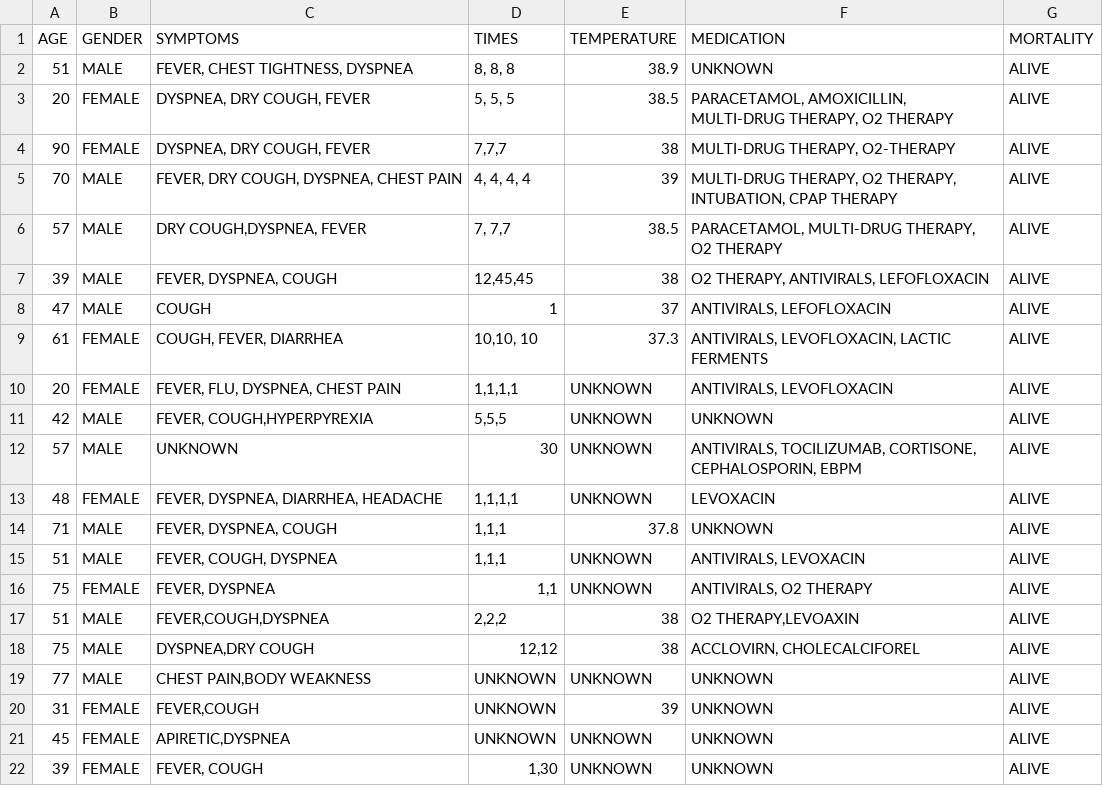
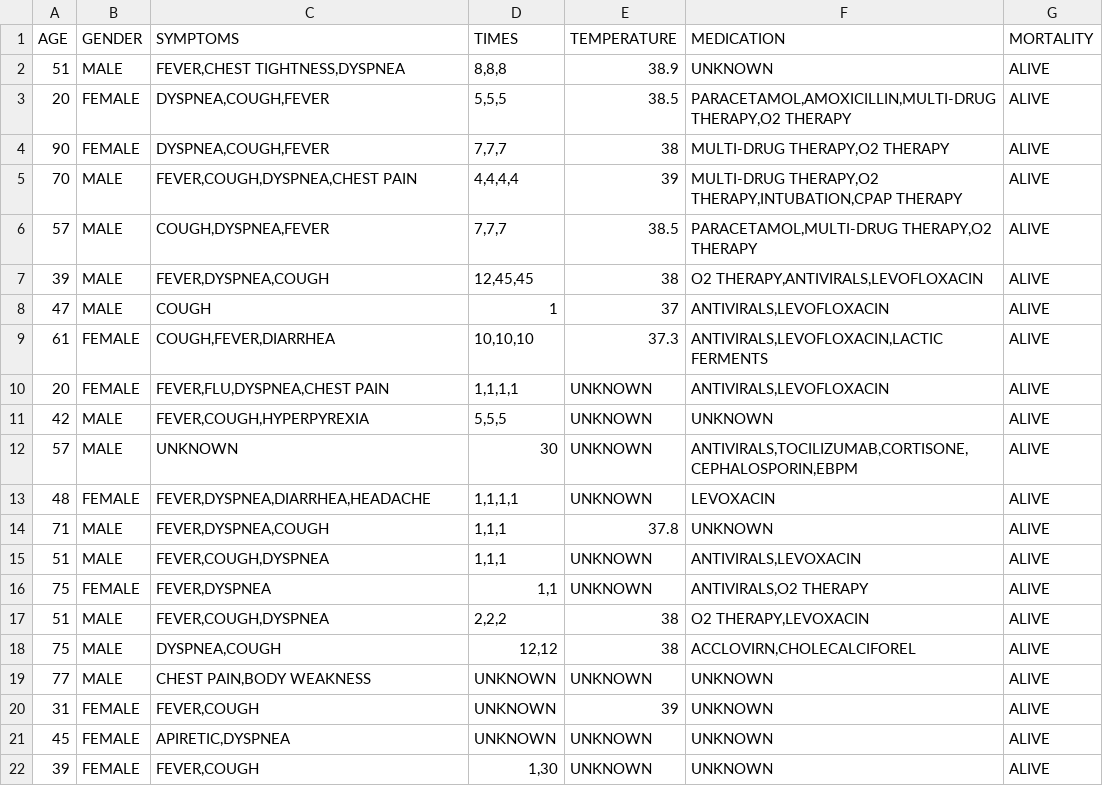
Before and after one commit to Aathish04/medict, a CSV file: data.csv, drawn as a sheet; only a part is shown; the diff covers the shown part only.

Commit message:
Modified the CSV to be more consistent.

```diff
--- a/data.csv
+++ b/data.csv
@@ -1,19 +1,19 @@
 AGE,GENDER,SYMPTOMS,TIMES,TEMPERATURE,MEDICATION,MORTALITY
-51,MALE,"FEVER, CHEST TIGHTNESS, DYSPNEA","8, 8, 8",38.9,UNKNOWN,ALIVE
-20,FEMALE,"DYSPNEA, DRY COUGH, FEVER","5, 5, 5",38.5,"PARACETAMOL, AMOXICILLIN, MULTI-DRUG THERAPY, O2 THERAPY",ALIVE
-90,FEMALE,"DYSPNEA, DRY COUGH, FEVER","7,7,7",38,"MULTI-DRUG THERAPY, O2-THERAPY",ALIVE
-70,MALE,"FEVER, DRY COUGH, DYSPNEA, CHEST PAIN","4, 4, 4, 4",39,"MULTI-DRUG THERAPY, O2 THERAPY, INTUBATION, CPAP THERAPY",ALIVE
-57,MALE,"DRY COUGH,DYSPNEA, FEVER","7, 7,7",38.5,"PARACETAMOL, MULTI-DRUG THERAPY, O2 THERAPY",ALIVE
-39,MALE,"FEVER, DYSPNEA, COUGH","12,45,45",38,"O2 THERAPY, ANTIVIRALS, LEFOFLOXACIN",ALIVE
-47,MALE,COUGH,1,37,"ANTIVIRALS, LEFOFLOXACIN",ALIVE
-61,FEMALE,"COUGH, FEVER, DIARRHEA","10,10, 10",37.3,"ANTIVIRALS, LEVOFLOXACIN, LACTIC FERMENTS",ALIVE
-20,FEMALE,"FEVER, FLU, DYSPNEA, CHEST PAIN","1,1,1,1",UNKNOWN,"ANTIVIRALS, LEVOFLOXACIN",ALIVE
-42,MALE,"FEVER, COUGH,HYPERPYREXIA","5,5,5",UNKNOWN,UNKNOWN,ALIVE
-57,MALE,UNKNOWN,30,UNKNOWN,"ANTIVIRALS, TOCILIZUMAB, CORTISONE, CEPHALOSPORIN, EBPM",ALIVE
-48,FEMALE,"FEVER, DYSPNEA, DIARRHEA, HEADACHE","1,1,1,1",UNKNOWN,LEVOXACIN,ALIVE
-71,MALE,"FEVER, DYSPNEA, COUGH","1,1,1",37.8,UNKNOWN,ALIVE
-51,MALE,"FEVER, COUGH, DYSPNEA","1,1,1",UNKNOWN,"ANTIVIRALS, LEVOXACIN",ALIVE
-75,FEMALE,"FEVER, DYSPNEA","1,1",UNKNOWN,"ANTIVIRALS, O2 THERAPY",ALIVE
-51,MALE,"FEVER,COUGH,DYSPNEA","2,2,2",38,"O2 THERAPY,LEVOAXIN",ALIVE
-75,MALE,"DYSPNEA,DRY COUGH","12,12",38,"ACCLOVIRN, CHOLECALCIFOREL",ALIVE
+51,MALE,"FEVER,CHEST TIGHTNESS,DYSPNEA","8,8,8",38.9,UNKNOWN,ALIVE
+20,FEMALE,"DYSPNEA,COUGH,FEVER","5,5,5",38.5,"PARACETAMOL,AMOXICILLIN,MULTI-DRUG THERAPY,O2 THERAPY",ALIVE
+90,FEMALE,"DYSPNEA,COUGH,FEVER","7,7,7",38,"MULTI-DRUG THERAPY,O2 THERAPY",ALIVE
+70,MALE,"FEVER,COUGH,DYSPNEA,CHEST PAIN","4,4,4,4",39,"MULTI-DRUG THERAPY,O2 THERAPY,INTUBATION,CPAP THERAPY",ALIVE
+57,MALE,"COUGH,DYSPNEA,FEVER","7,7,7",38.5,"PARACETAMOL,MULTI-DRUG THERAPY,O2 THERAPY",ALIVE
+39,MALE,"FEVER,DYSPNEA,COUGH","12,45,45",38,"O2 THERAPY,ANTIVIRALS,LEVOFLOXACIN",ALIVE
+47,MALE,COUGH,1,37,"ANTIVIRALS,LEVOFLOXACIN",ALIVE
+61,FEMALE,"COUGH,FEVER,DIARRHEA","10,10,10",37.3,"ANTIVIRALS,LEVOFLOXACIN,LACTIC FERMENTS",ALIVE
+20,FEMALE,"FEVER,FLU,DYSPNEA,CHEST PAIN","1,1,1,1",UNKNOWN,"ANTIVIRALS,LEVOFLOXACIN",ALIVE
+42,MALE,"FEVER,COUGH,HYPERPYREXIA","5,5,5",UNKNOWN,UNKNOWN,ALIVE
+57,MALE,UNKNOWN,30,UNKNOWN,"ANTIVIRALS,TOCILIZUMAB,CORTISONE,CEPHALOSPORIN,EBPM",ALIVE
+48,FEMALE,"FEVER,DYSPNEA,DIARRHEA,HEADACHE","1,1,1,1",UNKNOWN,LEVOXACIN,ALIVE
+71,MALE,"FEVER,DYSPNEA,COUGH","1,1,1",37.8,UNKNOWN,ALIVE
+51,MALE,"FEVER,COUGH,DYSPNEA","1,1,1",UNKNOWN,"ANTIVIRALS,LEVOXACIN",ALIVE
+75,FEMALE,"FEVER,DYSPNEA","1,1",UNKNOWN,"ANTIVIRALS,O2 THERAPY",ALIVE
+51,MALE,"FEVER,COUGH,DYSPNEA","2,2,2",38,"O2 THERAPY,LEVOXACIN",ALIVE
+75,MALE,"DYSPNEA,COUGH","12,12",38,"ACCLOVIRN,CHOLECALCIFOREL",ALIVE
 77,MALE,"CHEST PAIN,BODY WEAKNESS",UNKNOWN,UNKNOWN,UNKNOWN,ALIVE
@@ -21,2 +21,2 @@ AGE,GENDER,SYMPTOMS,TIMES,TEMPERATURE,MEDICATION,MORTALITY
 45,FEMALE,"APIRETIC,DYSPNEA",UNKNOWN,UNKNOWN,UNKNOWN,ALIVE
-39,FEMALE,"FEVER, COUGH","1,30",UNKNOWN,UNKNOWN,ALIVE
+39,FEMALE,"FEVER,COUGH","1,30",UNKNOWN,UNKNOWN,ALIVE
```
Also changed, not shown: 20 edited cells elsewhere in this file.
